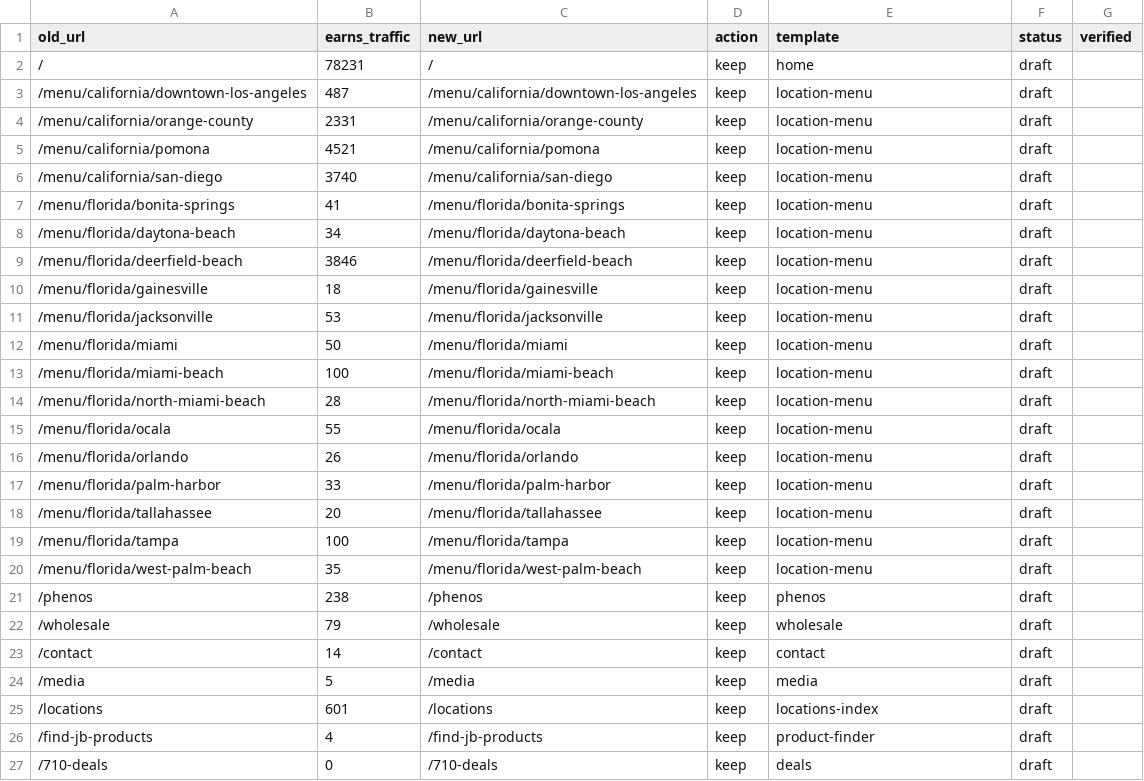
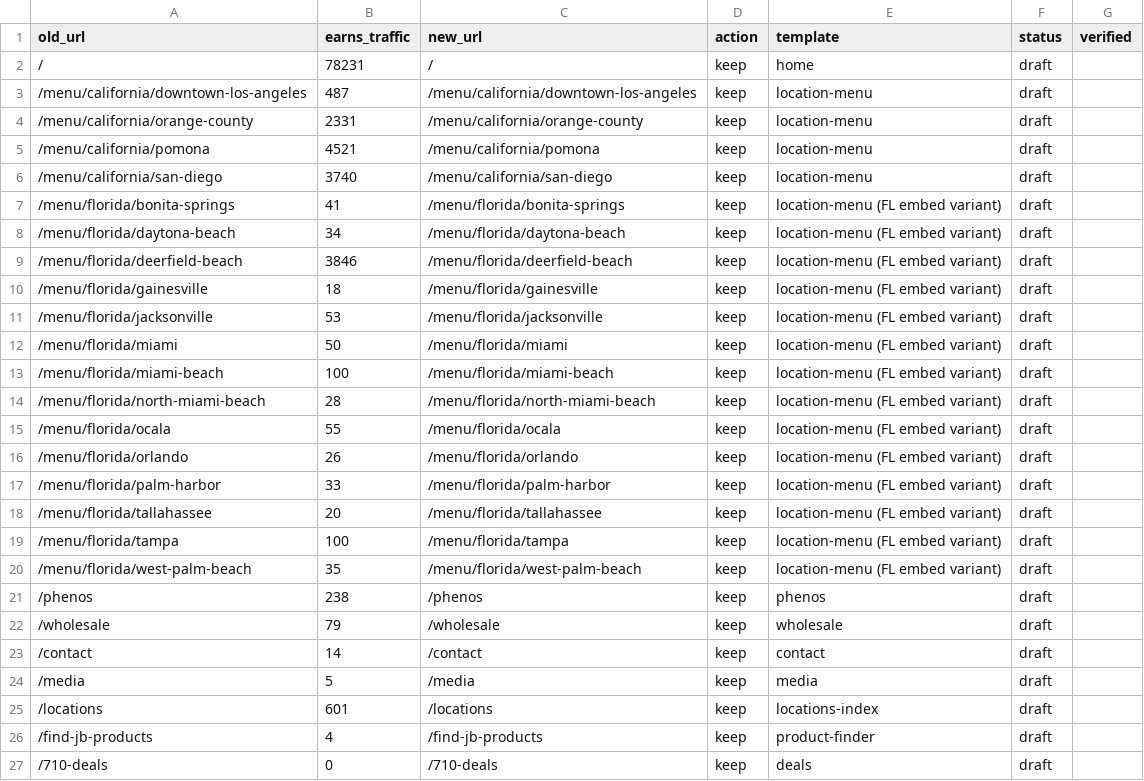
Before and after one commit to avanti-designlab/jungleboys-web, a CSV file: seo/url-inventory.csv, drawn as a sheet; only a part is shown.

```diff
--- a/seo/url-inventory.csv
+++ b/seo/url-inventory.csv
@@ -6,16 +6,16 @@ old_url,earns_traffic,new_url,action,template,status,verified
 /menu/california/san-diego,3740,/menu/california/san-diego,keep,location-menu,draft,
-/menu/florida/bonita-springs,41,/menu/florida/bonita-springs,keep,location-menu,draft,
-/menu/florida/daytona-beach,34,/menu/florida/daytona-beach,keep,location-menu,draft,
-/menu/florida/deerfield-beach,3846,/menu/florida/deerfield-beach,keep,location-menu,draft,
-/menu/florida/gainesville,18,/menu/florida/gainesville,keep,location-menu,draft,
-/menu/florida/jacksonville,53,/menu/florida/jacksonville,keep,location-menu,draft,
-/menu/florida/miami,50,/menu/florida/miami,keep,location-menu,draft,
-/menu/florida/miami-beach,100,/menu/florida/miami-beach,keep,location-menu,draft,
-/menu/florida/north-miami-beach,28,/menu/florida/north-miami-beach,keep,location-menu,draft,
-/menu/florida/ocala,55,/menu/florida/ocala,keep,location-menu,draft,
-/menu/florida/orlando,26,/menu/florida/orlando,keep,location-menu,draft,
-/menu/florida/palm-harbor,33,/menu/florida/palm-harbor,keep,location-menu,draft,
-/menu/florida/tallahassee,20,/menu/florida/tallahassee,keep,location-menu,draft,
-/menu/florida/tampa,100,/menu/florida/tampa,keep,location-menu,draft,
-/menu/florida/west-palm-beach,35,/menu/florida/west-palm-beach,keep,location-menu,draft,
+/menu/florida/bonita-springs,41,/menu/florida/bonita-springs,keep,location-menu (FL embed variant),draft,
+/menu/florida/daytona-beach,34,/menu/florida/daytona-beach,keep,location-menu (FL embed variant),draft,
+/menu/florida/deerfield-beach,3846,/menu/florida/deerfield-beach,keep,location-menu (FL embed variant),draft,
+/menu/florida/gainesville,18,/menu/florida/gainesville,keep,location-menu (FL embed variant),draft,
+/menu/florida/jacksonville,53,/menu/florida/jacksonville,keep,location-menu (FL embed variant),draft,
+/menu/florida/miami,50,/menu/florida/miami,keep,location-menu (FL embed variant),draft,
+/menu/florida/miami-beach,100,/menu/florida/miami-beach,keep,location-menu (FL embed variant),draft,
+/menu/florida/north-miami-beach,28,/menu/florida/north-miami-beach,keep,location-menu (FL embed variant),draft,
+/menu/florida/ocala,55,/menu/florida/ocala,keep,location-menu (FL embed variant),draft,
+/menu/florida/orlando,26,/menu/florida/orlando,keep,location-menu (FL embed variant),draft,
+/menu/florida/palm-harbor,33,/menu/florida/palm-harbor,keep,location-menu (FL embed variant),draft,
+/menu/florida/tallahassee,20,/menu/florida/tallahassee,keep,location-menu (FL embed variant),draft,
+/menu/florida/tampa,100,/menu/florida/tampa,keep,location-menu (FL embed variant),draft,
+/menu/florida/west-palm-beach,35,/menu/florida/west-palm-beach,keep,location-menu (FL embed variant),draft,
 /phenos,238,/phenos,keep,phenos,draft,
```
Also changed, not shown: 1 other file.
